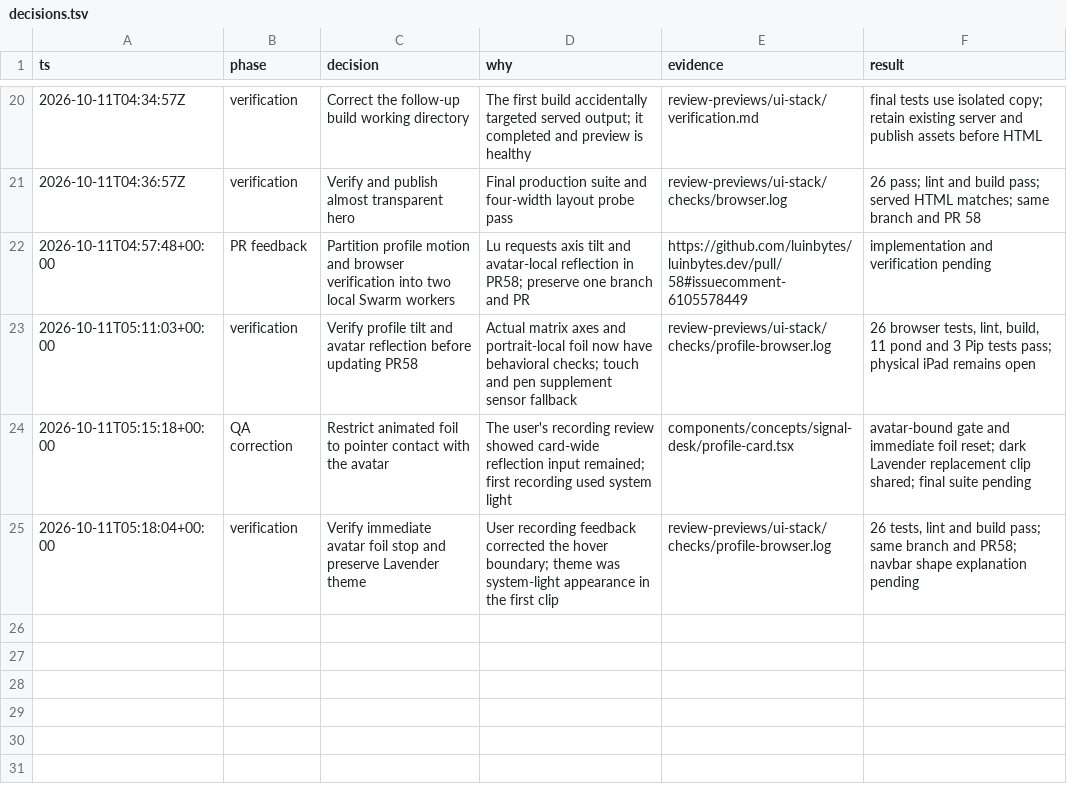
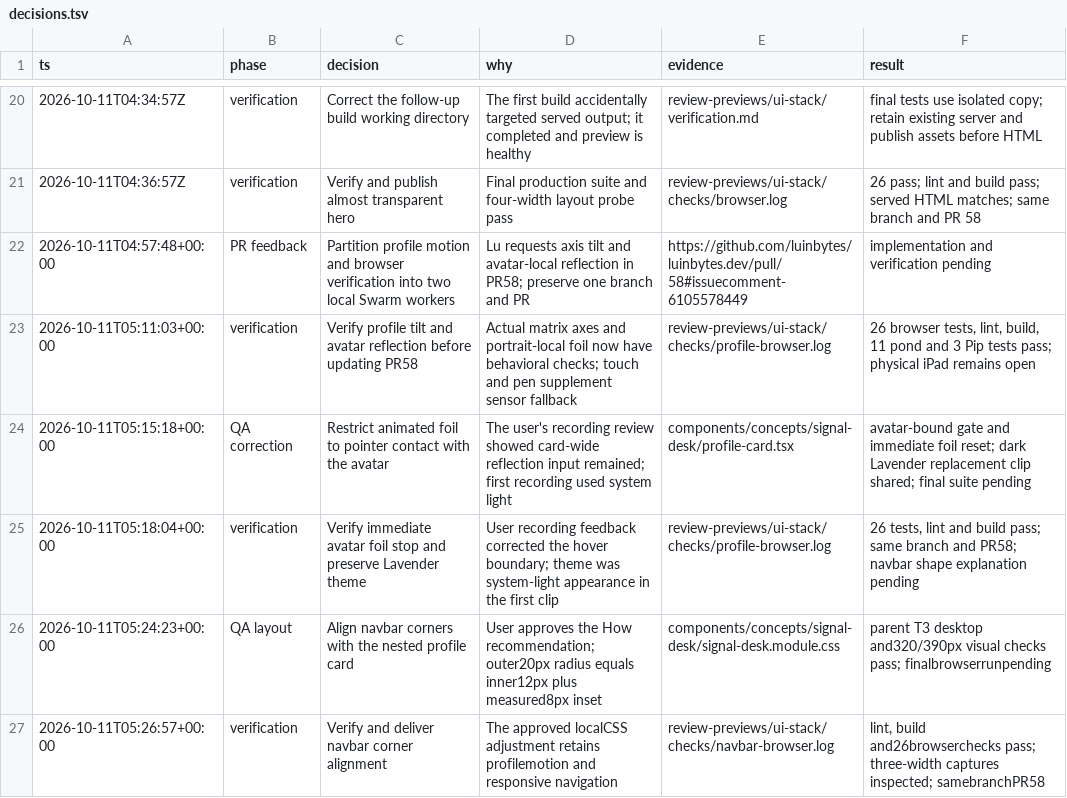
Before and after one commit to luinbytes/luinbytes.dev, a TSV file: review-previews/ui-stack/decisions.tsv, drawn as a sheet; only a part is shown, gaps mark what is left out.

Commit message:
fix(site): align navbar corners with the profile card

```diff
--- a/review-previews/ui-stack/decisions.tsv
+++ b/review-previews/ui-stack/decisions.tsv
@@ -25 +25,3 @@ ts	phase	decision	why	evidence	result
 2026-10-11T05:18:04+00:00	verification	Verify immediate avatar foil stop and preserve Lavender theme	User recording feedback corrected the hover boundary; theme was system-light appearance in the first clip	review-previews/ui-stack/checks/profile-browser.log	26 tests, lint and build pass; same branch and PR58; navbar shape explanation pending
+2026-10-11T05:24:23+00:00	QA layout	Align navbar corners with the nested profile card	User approves the How recommendation; outer20px radius equals inner12px plus measured8px inset	components/concepts/signal-desk/signal-desk.module.css	parent T3 desktop and320/390px visual checks pass; finalbrowserrunpending
+2026-10-11T05:26:57+00:00	verification	Verify and deliver navbar corner alignment	The approved localCSS adjustment retains profilemotion and responsive navigation	review-previews/ui-stack/checks/navbar-browser.log	lint, build and26browserchecks pass; three-width captures inspected; samebranchPR58
```
Also changed, not shown: 8 other files.
